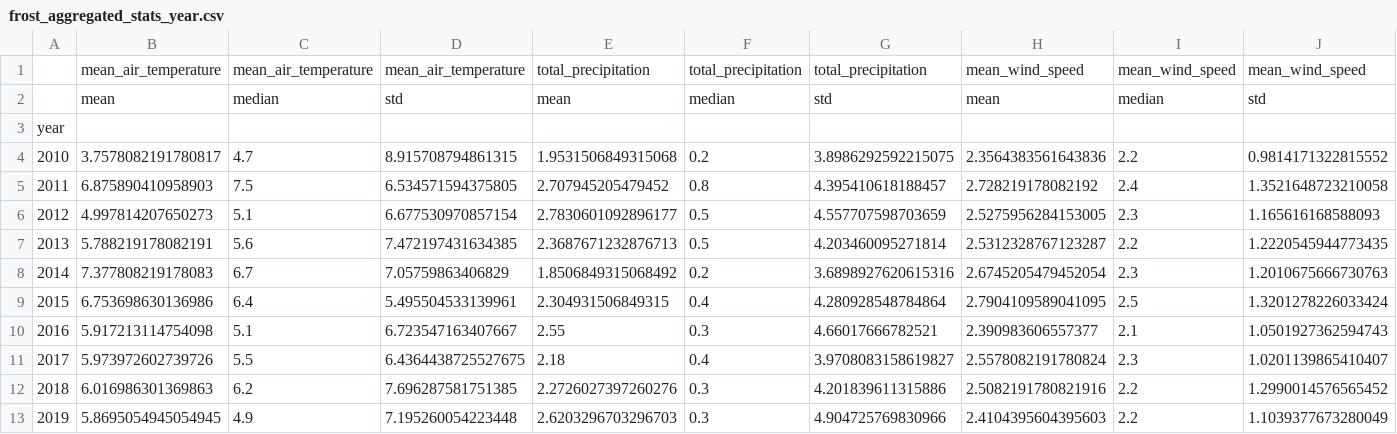
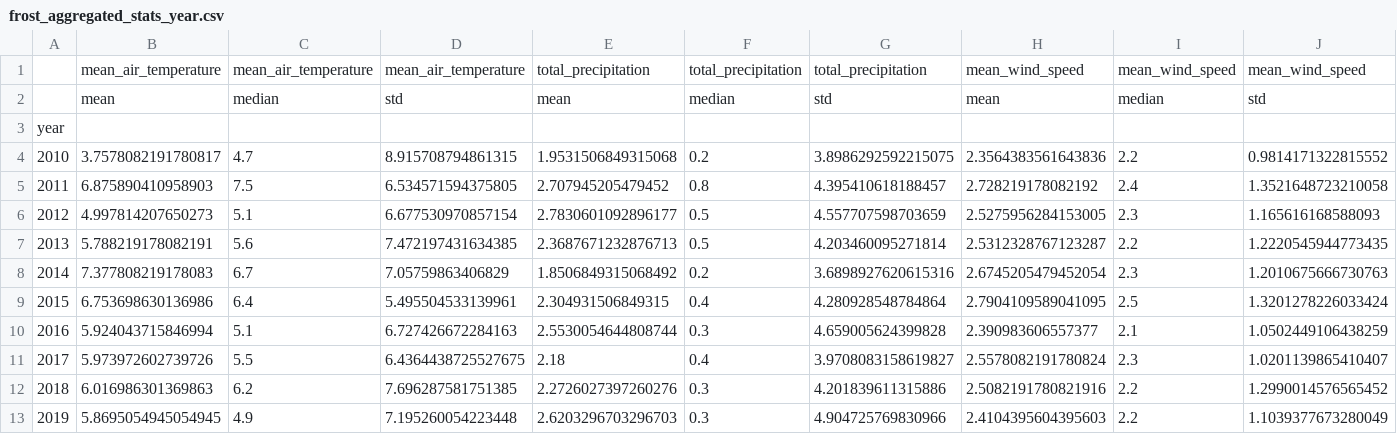
Before and after one commit to andsamfu/prosjekt_miljodataanalyse, a CSV file: data/analyses_results/frost_aggregated_stats_year.csv, drawn as a sheet.

```diff
--- a/data/analyses_results/frost_aggregated_stats_year.csv
+++ b/data/analyses_results/frost_aggregated_stats_year.csv
@@ -9,3 +9,3 @@ year,,,,,,,,,
 2015,6.753698630136986,6.4,5.495504533139961,2.304931506849315,0.4,4.280928548784864,2.7904109589041095,2.5,1.3201278226033424
-2016,5.917213114754098,5.1,6.723547163407667,2.55,0.3,4.66017666782521,2.390983606557377,2.1,1.0501927362594743
+2016,5.924043715846994,5.1,6.727426672284163,2.5530054644808744,0.3,4.659005624399828,2.390983606557377,2.1,1.0502449106438259
 2017,5.973972602739726,5.5,6.4364438725527675,2.18,0.4,3.9708083158619827,2.5578082191780824,2.3,1.0201139865410407
```
Also changed, not shown: data/analyses_results/frost_aggregated_stats_year_season.csv, data/analyses_results/frost_correlation_matrix.csv, 2 other files.
